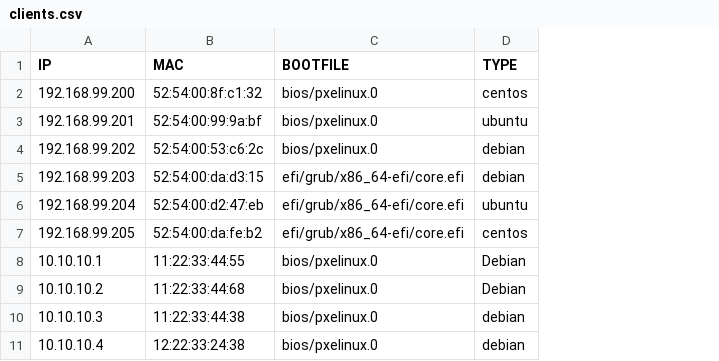
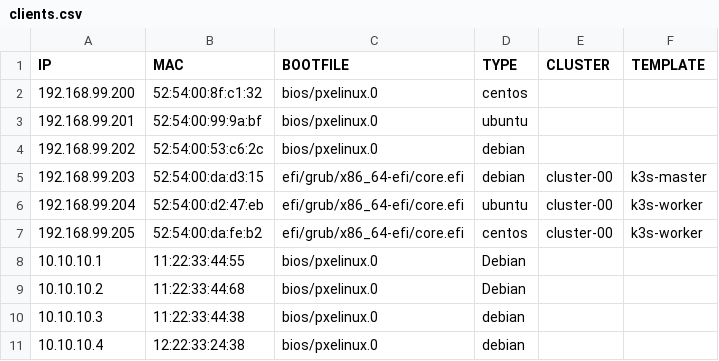
Before and after one commit to motangpuar/o2-ims-worker, a CSV file: inputs/clients.csv, drawn as a sheet; the diff names each change by its address in the sheet, - before the commit and + after, or states it on an @@ line.

Commit message:
Update Ansible Mechanism
1. Tied Cluster, Machine, DHCP struct
2. Ansible support different class of templates based on MachineObject

```diff
--- a/inputs/clients.csv
+++ b/inputs/clients.csv
+column E (CLUSTER), rows 5-7: all cluster-00
+column F (TEMPLATE), rows 5-7: k3s-master | k3s-worker | k3s-worker
```
Also changed, not shown: 13 other files.
